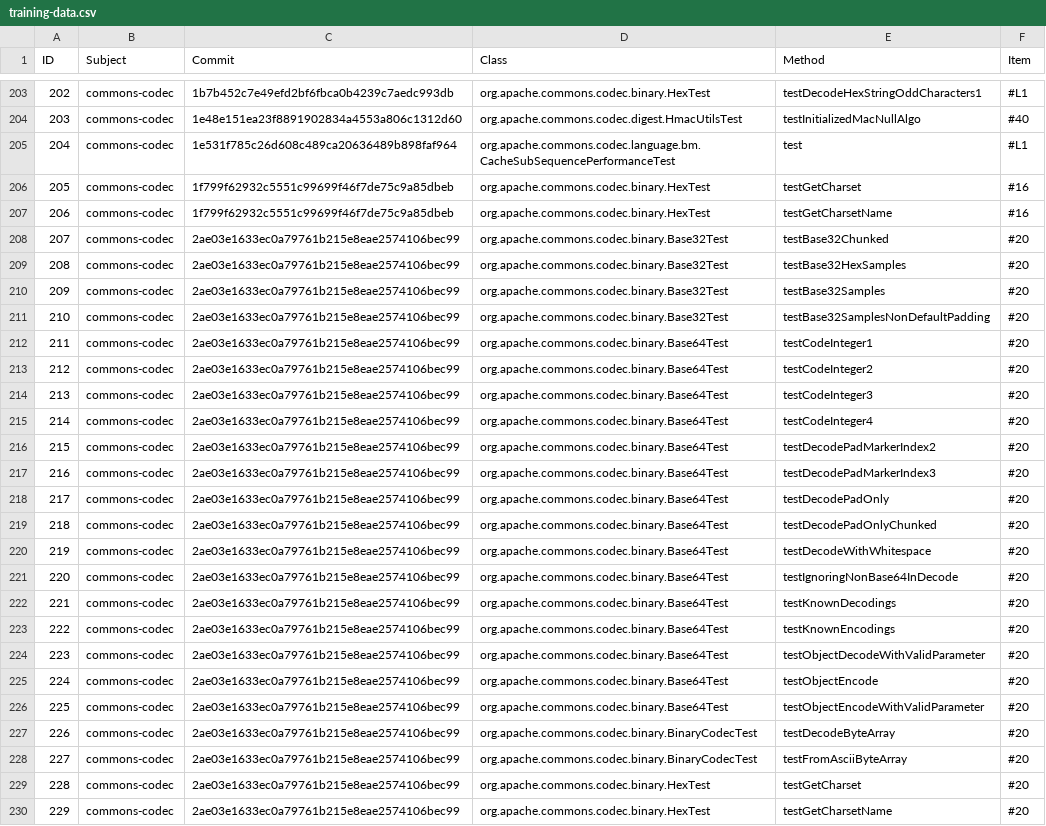
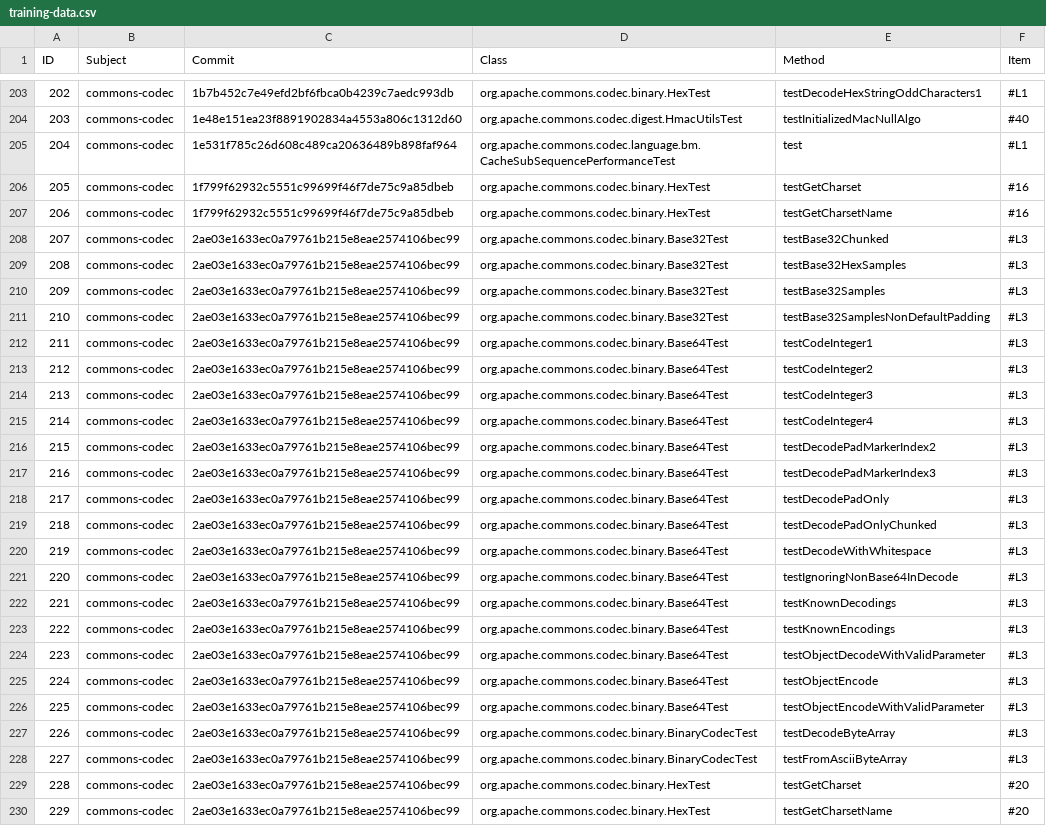
Before and after one commit to mzw/VTR, a CSV file: src/main/resources/training-data.csv, drawn as a sheet; only a part is shown, gaps mark what is left out.

Commit message:
update training data 207-227

```diff
--- a/src/main/resources/training-data.csv
+++ b/src/main/resources/training-data.csv
@@ -207,23 +207,23 @@ ID,Subject,Commit,Class,Method,Item
 206,commons-codec,1f799f62932c5551c99699f46f7de75c9a85dbeb,org.apache.commons.codec.binary.HexTest,testGetCharsetName,#16
-207,commons-codec,2ae03e1633ec0a79761b215e8eae2574106bec99,org.apache.commons.codec.binary.Base32Test,testBase32Chunked,#20
-208,commons-codec,2ae03e1633ec0a79761b215e8eae2574106bec99,org.apache.commons.codec.binary.Base32Test,testBase32HexSamples,#20
-209,commons-codec,2ae03e1633ec0a79761b215e8eae2574106bec99,org.apache.commons.codec.binary.Base32Test,testBase32Samples,#20
-210,commons-codec,2ae03e1633ec0a79761b215e8eae2574106bec99,org.apache.commons.codec.binary.Base32Test,testBase32SamplesNonDefaultPadding,#20
-211,commons-codec,2ae03e1633ec0a79761b215e8eae2574106bec99,org.apache.commons.codec.binary.Base64Test,testCodeInteger1,#20
-212,commons-codec,2ae03e1633ec0a79761b215e8eae2574106bec99,org.apache.commons.codec.binary.Base64Test,testCodeInteger2,#20
-213,commons-codec,2ae03e1633ec0a79761b215e8eae2574106bec99,org.apache.commons.codec.binary.Base64Test,testCodeInteger3,#20
-214,commons-codec,2ae03e1633ec0a79761b215e8eae2574106bec99,org.apache.commons.codec.binary.Base64Test,testCodeInteger4,#20
-215,commons-codec,2ae03e1633ec0a79761b215e8eae2574106bec99,org.apache.commons.codec.binary.Base64Test,testDecodePadMarkerIndex2,#20
-216,commons-codec,2ae03e1633ec0a79761b215e8eae2574106bec99,org.apache.commons.codec.binary.Base64Test,testDecodePadMarkerIndex3,#20
-217,commons-codec,2ae03e1633ec0a79761b215e8eae2574106bec99,org.apache.commons.codec.binary.Base64Test,testDecodePadOnly,#20
-218,commons-codec,2ae03e1633ec0a79761b215e8eae2574106bec99,org.apache.commons.codec.binary.Base64Test,testDecodePadOnlyChunked,#20
-219,commons-codec,2ae03e1633ec0a79761b215e8eae2574106bec99,org.apache.commons.codec.binary.Base64Test,testDecodeWithWhitespace,#20
-220,commons-codec,2ae03e1633ec0a79761b215e8eae2574106bec99,org.apache.commons.codec.binary.Base64Test,testIgnoringNonBase64InDecode,#20
-221,commons-codec,2ae03e1633ec0a79761b215e8eae2574106bec99,org.apache.commons.codec.binary.Base64Test,testKnownDecodings,#20
-222,commons-codec,2ae03e1633ec0a79761b215e8eae2574106bec99,org.apache.commons.codec.binary.Base64Test,testKnownEncodings,#20
-223,commons-codec,2ae03e1633ec0a79761b215e8eae2574106bec99,org.apache.commons.codec.binary.Base64Test,testObjectDecodeWithValidParameter,#20
-224,commons-codec,2ae03e1633ec0a79761b215e8eae2574106bec99,org.apache.commons.codec.binary.Base64Test,testObjectEncode,#20
-225,commons-codec,2ae03e1633ec0a79761b215e8eae2574106bec99,org.apache.commons.codec.binary.Base64Test,testObjectEncodeWithValidParameter,#20
-226,commons-codec,2ae03e1633ec0a79761b215e8eae2574106bec99,org.apache.commons.codec.binary.BinaryCodecTest,testDecodeByteArray,#20
-227,commons-codec,2ae03e1633ec0a79761b215e8eae2574106bec99,org.apache.commons.codec.binary.BinaryCodecTest,testFromAsciiByteArray,#20
+207,commons-codec,2ae03e1633ec0a79761b215e8eae2574106bec99,org.apache.commons.codec.binary.Base32Test,testBase32Chunked,#L3
+208,commons-codec,2ae03e1633ec0a79761b215e8eae2574106bec99,org.apache.commons.codec.binary.Base32Test,testBase32HexSamples,#L3
+209,commons-codec,2ae03e1633ec0a79761b215e8eae2574106bec99,org.apache.commons.codec.binary.Base32Test,testBase32Samples,#L3
+210,commons-codec,2ae03e1633ec0a79761b215e8eae2574106bec99,org.apache.commons.codec.binary.Base32Test,testBase32SamplesNonDefaultPadding,#L3
+211,commons-codec,2ae03e1633ec0a79761b215e8eae2574106bec99,org.apache.commons.codec.binary.Base64Test,testCodeInteger1,#L3
+212,commons-codec,2ae03e1633ec0a79761b215e8eae2574106bec99,org.apache.commons.codec.binary.Base64Test,testCodeInteger2,#L3
+213,commons-codec,2ae03e1633ec0a79761b215e8eae2574106bec99,org.apache.commons.codec.binary.Base64Test,testCodeInteger3,#L3
+214,commons-codec,2ae03e1633ec0a79761b215e8eae2574106bec99,org.apache.commons.codec.binary.Base64Test,testCodeInteger4,#L3
+215,commons-codec,2ae03e1633ec0a79761b215e8eae2574106bec99,org.apache.commons.codec.binary.Base64Test,testDecodePadMarkerIndex2,#L3
+216,commons-codec,2ae03e1633ec0a79761b215e8eae2574106bec99,org.apache.commons.codec.binary.Base64Test,testDecodePadMarkerIndex3,#L3
+217,commons-codec,2ae03e1633ec0a79761b215e8eae2574106bec99,org.apache.commons.codec.binary.Base64Test,testDecodePadOnly,#L3
+218,commons-codec,2ae03e1633ec0a79761b215e8eae2574106bec99,org.apache.commons.codec.binary.Base64Test,testDecodePadOnlyChunked,#L3
+219,commons-codec,2ae03e1633ec0a79761b215e8eae2574106bec99,org.apache.commons.codec.binary.Base64Test,testDecodeWithWhitespace,#L3
+220,commons-codec,2ae03e1633ec0a79761b215e8eae2574106bec99,org.apache.commons.codec.binary.Base64Test,testIgnoringNonBase64InDecode,#L3
+221,commons-codec,2ae03e1633ec0a79761b215e8eae2574106bec99,org.apache.commons.codec.binary.Base64Test,testKnownDecodings,#L3
+222,commons-codec,2ae03e1633ec0a79761b215e8eae2574106bec99,org.apache.commons.codec.binary.Base64Test,testKnownEncodings,#L3
+223,commons-codec,2ae03e1633ec0a79761b215e8eae2574106bec99,org.apache.commons.codec.binary.Base64Test,testObjectDecodeWithValidParameter,#L3
+224,commons-codec,2ae03e1633ec0a79761b215e8eae2574106bec99,org.apache.commons.codec.binary.Base64Test,testObjectEncode,#L3
+225,commons-codec,2ae03e1633ec0a79761b215e8eae2574106bec99,org.apache.commons.codec.binary.Base64Test,testObjectEncodeWithValidParameter,#L3
+226,commons-codec,2ae03e1633ec0a79761b215e8eae2574106bec99,org.apache.commons.codec.binary.BinaryCodecTest,testDecodeByteArray,#L3
+227,commons-codec,2ae03e1633ec0a79761b215e8eae2574106bec99,org.apache.commons.codec.binary.BinaryCodecTest,testFromAsciiByteArray,#L3
 228,commons-codec,2ae03e1633ec0a79761b215e8eae2574106bec99,org.apache.commons.codec.binary.HexTest,testGetCharset,#20
```
